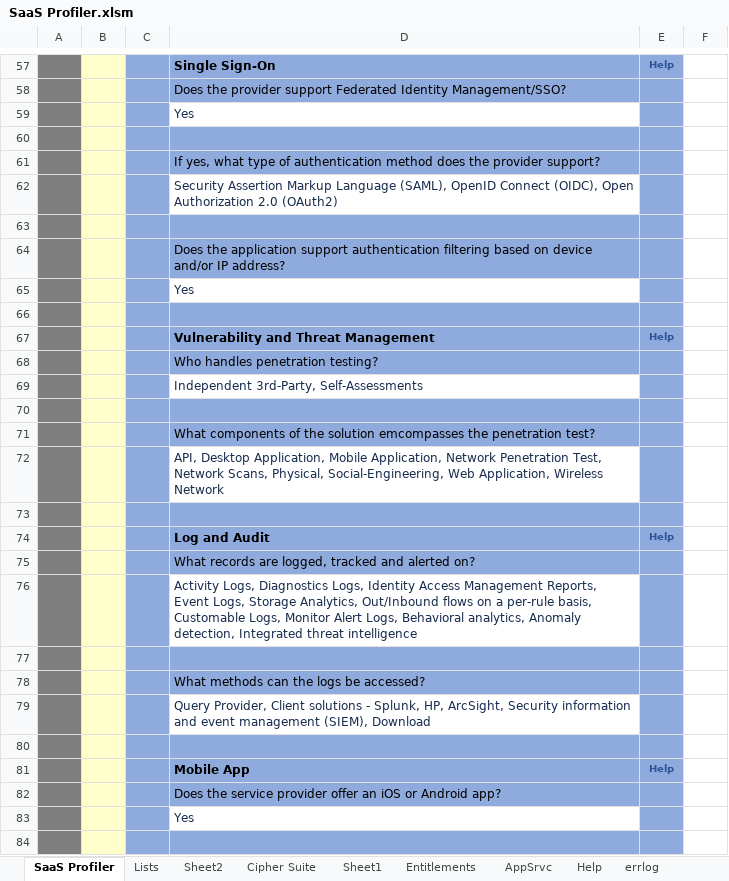
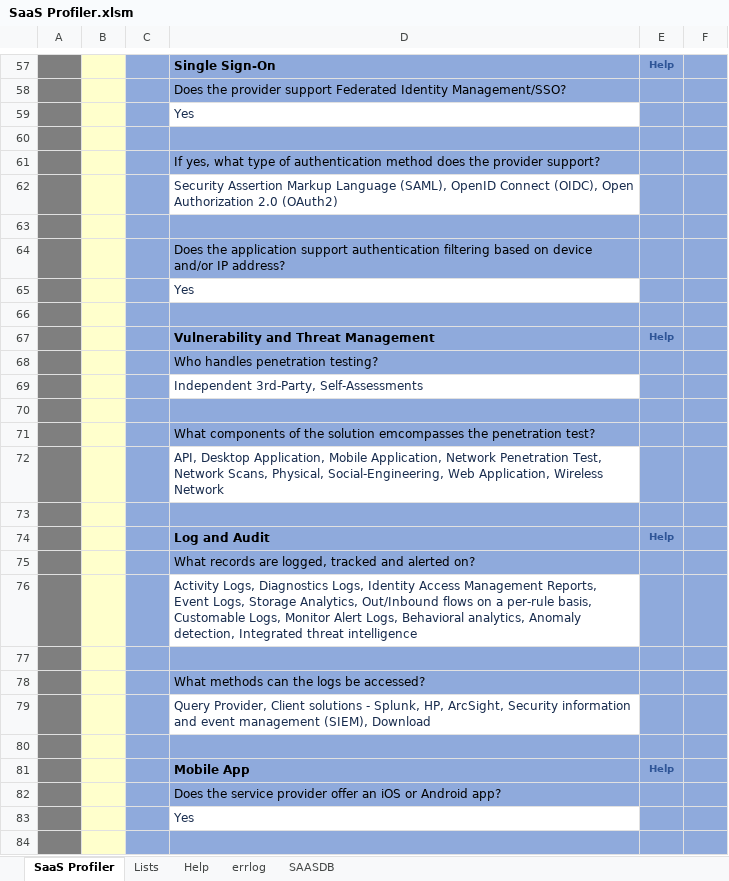
Before and after one commit to sealmindset/poc, an Excel workbook: SaaS Profiler.xlsm, sheet SaaS Profiler, drawn as a sheet; only a part is shown, gaps mark what is left out; values as stored, in another font and other column widths than the file's, no borders; charts and pictures not drawn; the diff covers the shown part only; the diff names each change by its address in the sheet, - before the commit and + after, or states it on an @@ line.

```diff
--- a/SaaS Profiler.xlsm (sheet SaaS Profiler)
+++ b/SaaS Profiler.xlsm (sheet SaaS Profiler)
@@ sheet tab hidden: Sheet2 @@
@@ sheet tab hidden: Cipher Suite @@
-sheet tab: Sheet1
@@ sheet tab hidden: Entitlements @@
@@ sheet tab hidden: AppSrvc @@
-F57:F84 fill: none
+F57:F84 fill: #8FAADC
```
Also changed, not shown: 12 edited cells and cell formats elsewhere in this sheet, sheet errlog, sheet SAASDB, sheet Lists, sheet Help, charts or pictures.
